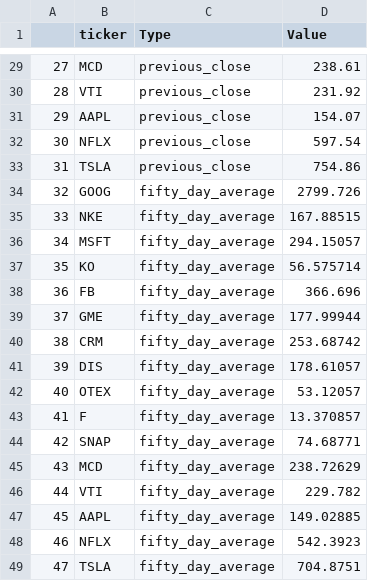
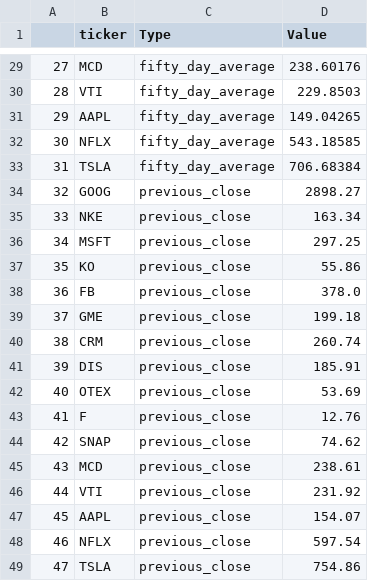
Before and after one commit to thomasrodde/stonks-go-up, a CSV file: compared_prices.csv, drawn as a sheet; only a part is shown, gaps mark what is left out; the diff covers the shown part only.

```diff
--- a/compared_prices.csv
+++ b/compared_prices.csv
@@ -29,21 +29,21 @@
-27,MCD,previous_close,238.61
-28,VTI,previous_close,231.92
-29,AAPL,previous_close,154.07
-30,NFLX,previous_close,597.54
-31,TSLA,previous_close,754.86
-32,GOOG,fifty_day_average,2799.726
-33,NKE,fifty_day_average,167.88515
-34,MSFT,fifty_day_average,294.15057
-35,KO,fifty_day_average,56.575714
-36,FB,fifty_day_average,366.696
-37,GME,fifty_day_average,177.99944
-38,CRM,fifty_day_average,253.68742
-39,DIS,fifty_day_average,178.61057
-40,OTEX,fifty_day_average,53.12057
-41,F,fifty_day_average,13.370857
-42,SNAP,fifty_day_average,74.68771
-43,MCD,fifty_day_average,238.72629
-44,VTI,fifty_day_average,229.782
-45,AAPL,fifty_day_average,149.02885
-46,NFLX,fifty_day_average,542.3923
-47,TSLA,fifty_day_average,704.8751
+27,MCD,fifty_day_average,238.60176
+28,VTI,fifty_day_average,229.8503
+29,AAPL,fifty_day_average,149.04265
+30,NFLX,fifty_day_average,543.18585
+31,TSLA,fifty_day_average,706.68384
+32,GOOG,previous_close,2898.27
+33,NKE,previous_close,163.34
+34,MSFT,previous_close,297.25
+35,KO,previous_close,55.86
+36,FB,previous_close,378.0
+37,GME,previous_close,199.18
+38,CRM,previous_close,260.74
+39,DIS,previous_close,185.91
+40,OTEX,previous_close,53.69
+41,F,previous_close,12.76
+42,SNAP,previous_close,74.62
+43,MCD,previous_close,238.61
+44,VTI,previous_close,231.92
+45,AAPL,previous_close,154.07
+46,NFLX,previous_close,597.54
+47,TSLA,previous_close,754.86
```
Also changed, not shown: 38 edited cells elsewhere in this file, 15 other files.
